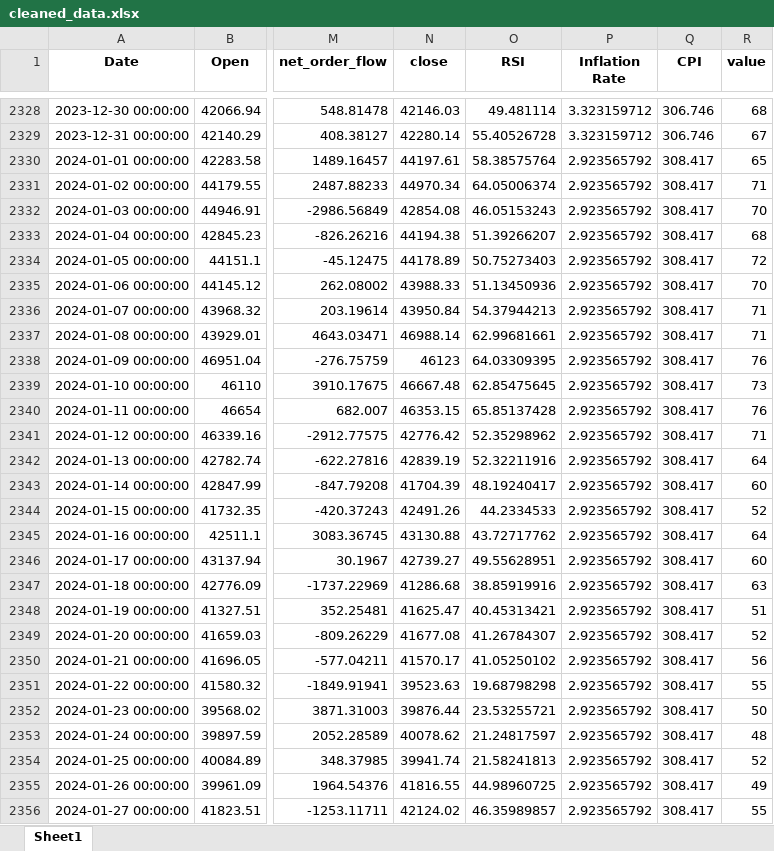
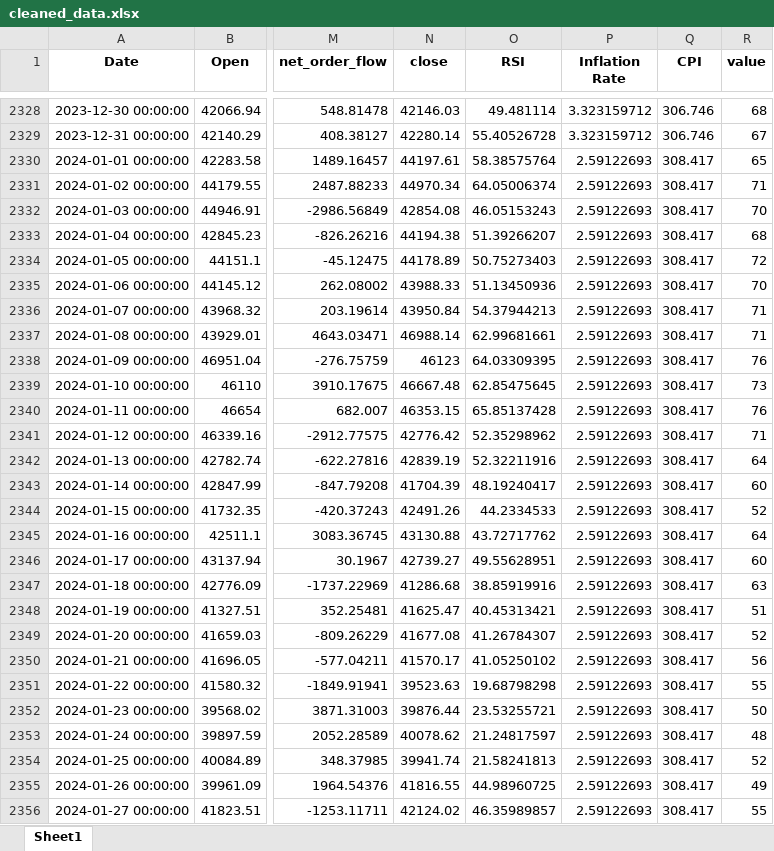
Before and after one commit to AhsenTahir/Trend-X-BTC, an Excel workbook: Stored_data/cleaned_data.xlsx, sheet Sheet1, drawn as a sheet; only a part is shown, gaps mark what is left out; values as stored, in another font and other column widths than the file's, no borders; the diff covers the shown part only; the diff names each change by its address in the sheet, - before the commit and + after, or states it on an @@ line.

```diff
--- a/Stored_data/cleaned_data.xlsx (sheet Sheet1)
+++ b/Stored_data/cleaned_data.xlsx (sheet Sheet1)
-P2330:P2356 (Inflation Rate): 2.923565792
+P2330:P2356 (Inflation Rate): 2.59122693
```
Also changed, not shown: 2 added rows and 280 edited cells elsewhere in this sheet, 3 other files.
